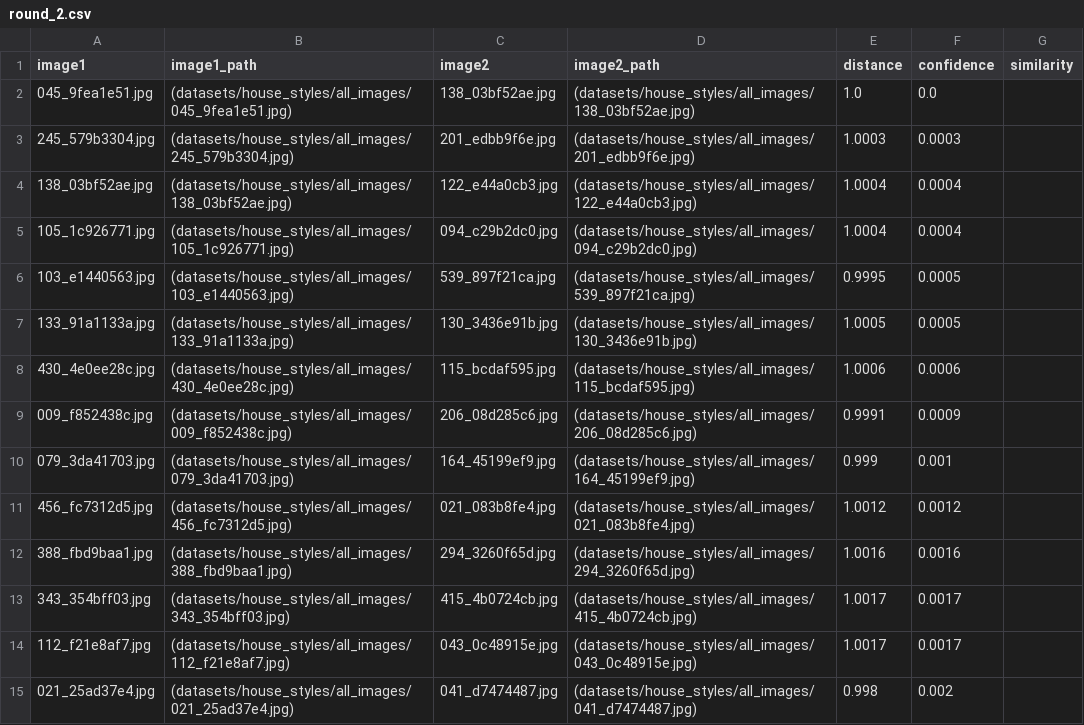
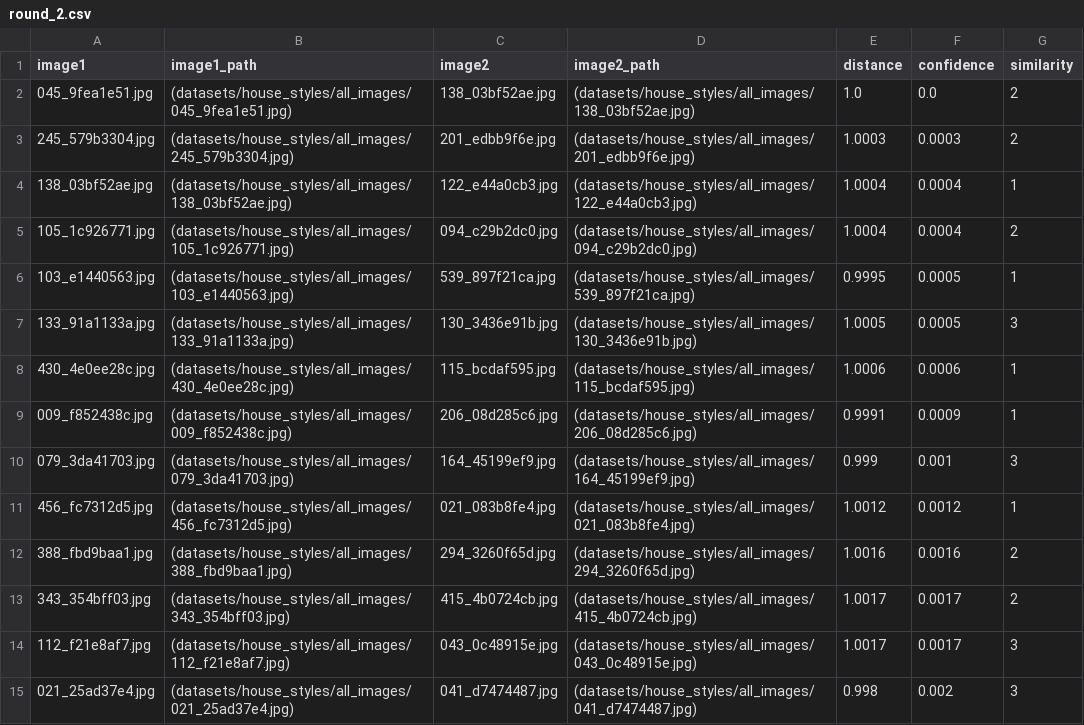
Before and after one commit to NaomiDerel/Image_Search, a CSV file: active_learning_labels/round_2.csv, drawn as a sheet; only a part is shown; the diff covers the shown part only.

Commit message:
Naomi's tagged round 2

```diff
--- a/active_learning_labels/round_2.csv
+++ b/active_learning_labels/round_2.csv
@@ -1,15 +1,15 @@
 image1,image1_path,image2,image2_path,distance,confidence,similarity
-045_9fea1e51.jpg,(datasets/house_styles/all_images/045_9fea1e51.jpg),138_03bf52ae.jpg,(datasets/house_styles/all_images/138_03bf52ae.jpg),1.0,0.0,
-245_579b3304.jpg,(datasets/house_styles/all_images/245_579b3304.jpg),201_edbb9f6e.jpg,(datasets/house_styles/all_images/201_edbb9f6e.jpg),1.0003,0.0003,
-138_03bf52ae.jpg,(datasets/house_styles/all_images/138_03bf52ae.jpg),122_e44a0cb3.jpg,(datasets/house_styles/all_images/122_e44a0cb3.jpg),1.0004,0.0004,
-105_1c926771.jpg,(datasets/house_styles/all_images/105_1c926771.jpg),094_c29b2dc0.jpg,(datasets/house_styles/all_images/094_c29b2dc0.jpg),1.0004,0.0004,
-103_e1440563.jpg,(datasets/house_styles/all_images/103_e1440563.jpg),539_897f21ca.jpg,(datasets/house_styles/all_images/539_897f21ca.jpg),0.9995,0.0005,
-133_91a1133a.jpg,(datasets/house_styles/all_images/133_91a1133a.jpg),130_3436e91b.jpg,(datasets/house_styles/all_images/130_3436e91b.jpg),1.0005,0.0005,
-430_4e0ee28c.jpg,(datasets/house_styles/all_images/430_4e0ee28c.jpg),115_bcdaf595.jpg,(datasets/house_styles/all_images/115_bcdaf595.jpg),1.0006,0.0006,
-009_f852438c.jpg,(datasets/house_styles/all_images/009_f852438c.jpg),206_08d285c6.jpg,(datasets/house_styles/all_images/206_08d285c6.jpg),0.9991,0.0009,
-079_3da41703.jpg,(datasets/house_styles/all_images/079_3da41703.jpg),164_45199ef9.jpg,(datasets/house_styles/all_images/164_45199ef9.jpg),0.999,0.001,
-456_fc7312d5.jpg,(datasets/house_styles/all_images/456_fc7312d5.jpg),021_083b8fe4.jpg,(datasets/house_styles/all_images/021_083b8fe4.jpg),1.0012,0.0012,
-388_fbd9baa1.jpg,(datasets/house_styles/all_images/388_fbd9baa1.jpg),294_3260f65d.jpg,(datasets/house_styles/all_images/294_3260f65d.jpg),1.0016,0.0016,
-343_354bff03.jpg,(datasets/house_styles/all_images/343_354bff03.jpg),415_4b0724cb.jpg,(datasets/house_styles/all_images/415_4b0724cb.jpg),1.0017,0.0017,
-112_f21e8af7.jpg,(datasets/house_styles/all_images/112_f21e8af7.jpg),043_0c48915e.jpg,(datasets/house_styles/all_images/043_0c48915e.jpg),1.0017,0.0017,
-021_25ad37e4.jpg,(datasets/house_styles/all_images/021_25ad37e4.jpg),041_d7474487.jpg,(datasets/house_styles/all_images/041_d7474487.jpg),0.998,0.002,
+045_9fea1e51.jpg,(datasets/house_styles/all_images/045_9fea1e51.jpg),138_03bf52ae.jpg,(datasets/house_styles/all_images/138_03bf52ae.jpg),1.0,0.0,2
+245_579b3304.jpg,(datasets/house_styles/all_images/245_579b3304.jpg),201_edbb9f6e.jpg,(datasets/house_styles/all_images/201_edbb9f6e.jpg),1.0003,0.0003,2
+138_03bf52ae.jpg,(datasets/house_styles/all_images/138_03bf52ae.jpg),122_e44a0cb3.jpg,(datasets/house_styles/all_images/122_e44a0cb3.jpg),1.0004,0.0004,1
+105_1c926771.jpg,(datasets/house_styles/all_images/105_1c926771.jpg),094_c29b2dc0.jpg,(datasets/house_styles/all_images/094_c29b2dc0.jpg),1.0004,0.0004,2
+103_e1440563.jpg,(datasets/house_styles/all_images/103_e1440563.jpg),539_897f21ca.jpg,(datasets/house_styles/all_images/539_897f21ca.jpg),0.9995,0.0005,1
+133_91a1133a.jpg,(datasets/house_styles/all_images/133_91a1133a.jpg),130_3436e91b.jpg,(datasets/house_styles/all_images/130_3436e91b.jpg),1.0005,0.0005,3
+430_4e0ee28c.jpg,(datasets/house_styles/all_images/430_4e0ee28c.jpg),115_bcdaf595.jpg,(datasets/house_styles/all_images/115_bcdaf595.jpg),1.0006,0.0006,1
+009_f852438c.jpg,(datasets/house_styles/all_images/009_f852438c.jpg),206_08d285c6.jpg,(datasets/house_styles/all_images/206_08d285c6.jpg),0.9991,0.0009,1
+079_3da41703.jpg,(datasets/house_styles/all_images/079_3da41703.jpg),164_45199ef9.jpg,(datasets/house_styles/all_images/164_45199ef9.jpg),0.999,0.001,3
+456_fc7312d5.jpg,(datasets/house_styles/all_images/456_fc7312d5.jpg),021_083b8fe4.jpg,(datasets/house_styles/all_images/021_083b8fe4.jpg),1.0012,0.0012,1
+388_fbd9baa1.jpg,(datasets/house_styles/all_images/388_fbd9baa1.jpg),294_3260f65d.jpg,(datasets/house_styles/all_images/294_3260f65d.jpg),1.0016,0.0016,2
+343_354bff03.jpg,(datasets/house_styles/all_images/343_354bff03.jpg),415_4b0724cb.jpg,(datasets/house_styles/all_images/415_4b0724cb.jpg),1.0017,0.0017,2
+112_f21e8af7.jpg,(datasets/house_styles/all_images/112_f21e8af7.jpg),043_0c48915e.jpg,(datasets/house_styles/all_images/043_0c48915e.jpg),1.0017,0.0017,3
+021_25ad37e4.jpg,(datasets/house_styles/all_images/021_25ad37e4.jpg),041_d7474487.jpg,(datasets/house_styles/all_images/041_d7474487.jpg),0.998,0.002,3
```
Also changed, not shown: 25 edited cells elsewhere in this file.
